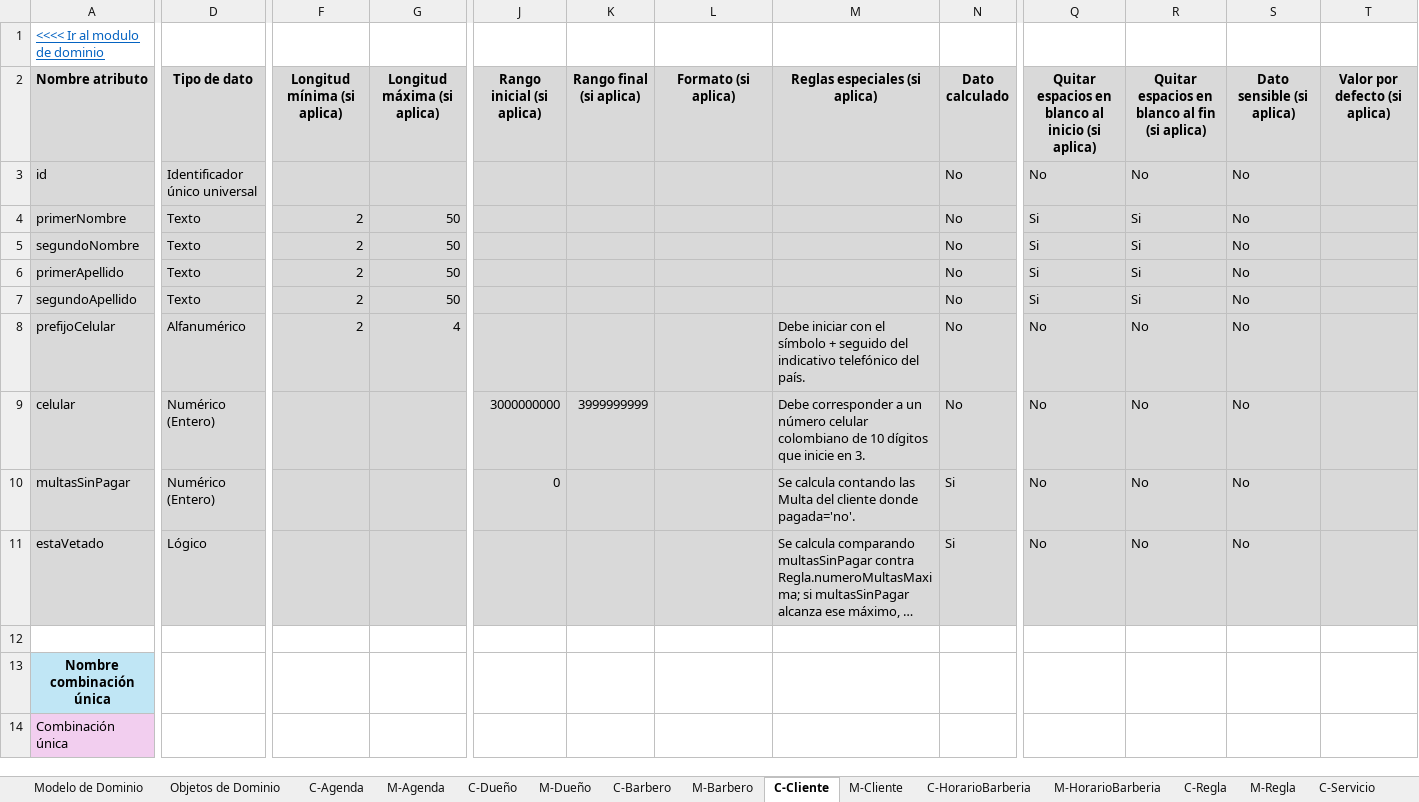
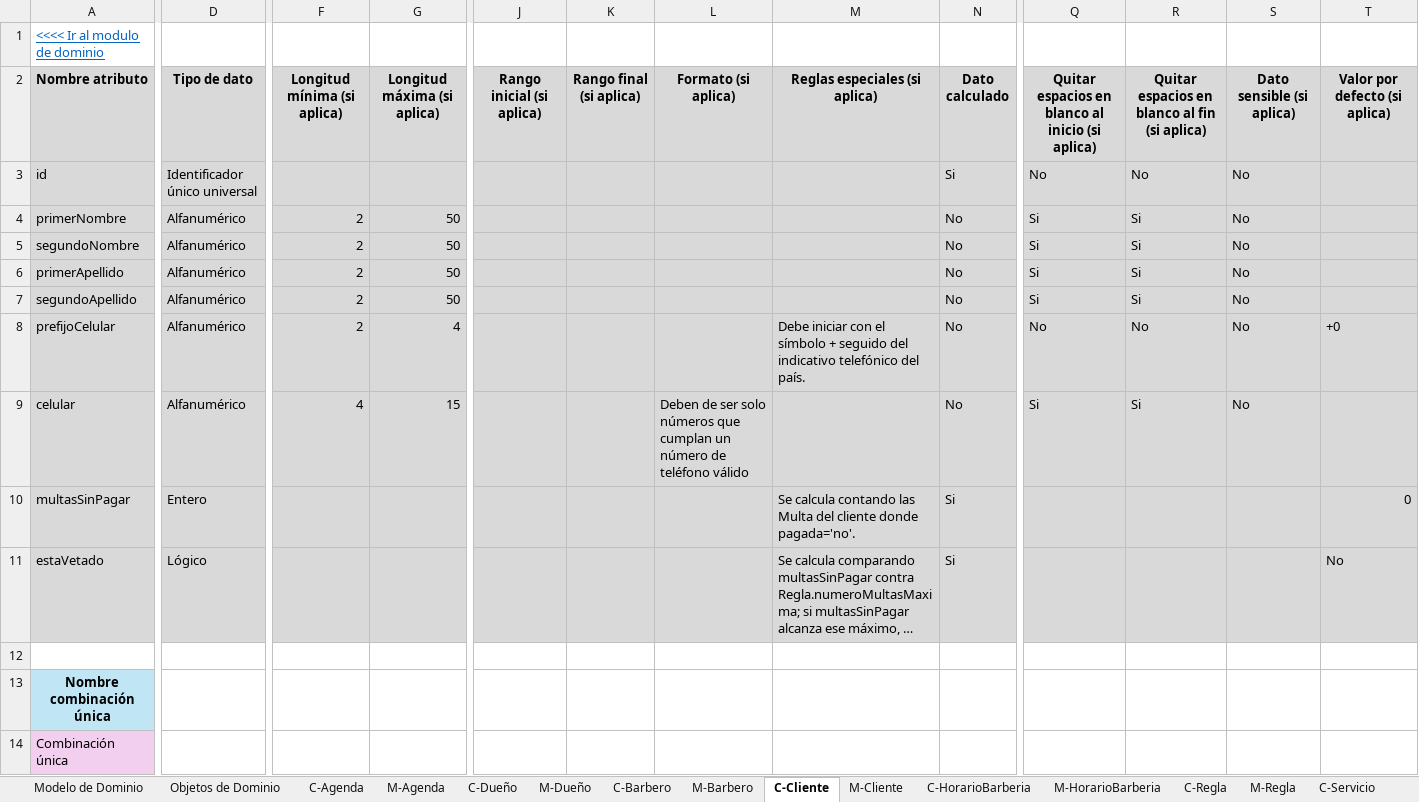
Before and after one commit to Leandro-Gomez-12345/Proyecto-extra-clase-DOO, an Excel workbook: Muestreo de datos sin la barberia.xlsx, sheet C-Cliente, drawn as a sheet; only a part is shown, gaps mark what is left out; long unchanged cells end in …; values as stored, in another font and other column widths than the file's, no borders; the diff names each change by its address in the sheet, - before the commit and + after, or states it on an @@ line.

```diff
--- a/Muestreo de datos sin la barberia.xlsx (sheet C-Cliente)
+++ b/Muestreo de datos sin la barberia.xlsx (sheet C-Cliente)
-N3 (Dato calculado): No
+N3 (Dato calculado): Si
-D4:D7 (Tipo de dato): Texto
+D4:D7 (Tipo de dato): Alfanumérico
-T8 (Valor por defecto (si aplica)): (empty)
+T8 (Valor por defecto (si aplica)): +0
-D9 (Tipo de dato): Numérico (Entero)
+D9 (Tipo de dato): Alfanumérico
-F9 (Longitud mínima (si aplica)): (empty)
+F9 (Longitud mínima (si aplica)): 4
-G9 (Longitud máxima (si aplica)): (empty)
+G9 (Longitud máxima (si aplica)): 15
-J9 (Rango inicial (si aplica)): 3000000000
+J9 (Rango inicial (si aplica)): (empty)
-K9 (Rango final (si aplica)): 3999999999
+K9 (Rango final (si aplica)): (empty)
-L9 (Formato (si aplica)): (empty)
+L9 (Formato (si aplica)): Deben de ser solo números que cumplan un número de teléfono válido
-M9 (Reglas especiales (si aplica)): Debe corresponder a un número celular colombiano de 10 dígitos que inicie en 3.
+M9 (Reglas especiales (si aplica)): (empty)
-Q9: No
+Q9: Si
-R9: No
+R9: Si
-D10 (Tipo de dato): Numérico (Entero)
+D10 (Tipo de dato): Entero
-J10 (Rango inicial (si aplica)): 0
+J10 (Rango inicial (si aplica)): (empty)
-Q10:Q11: No
+Q10:Q11: (empty)
-R10:R11: No
+R10:R11: (empty)
-S10:S11 (Dato sensible (si aplica)): No
+S10:S11 (Dato sensible (si aplica)): (empty)
-T10 (Valor por defecto (si aplica)): (empty)
+T10 (Valor por defecto (si aplica)): 0
-T11 (Valor por defecto (si aplica)): (empty)
+T11 (Valor por defecto (si aplica)): No
```
Also changed, not shown: sheet C-Barbero, sheet M-HorarioBarberia, sheet C-HorarioBarberia, sheet C-Dueño, formulas that keep their value, charts or pictures, 1 other file.
